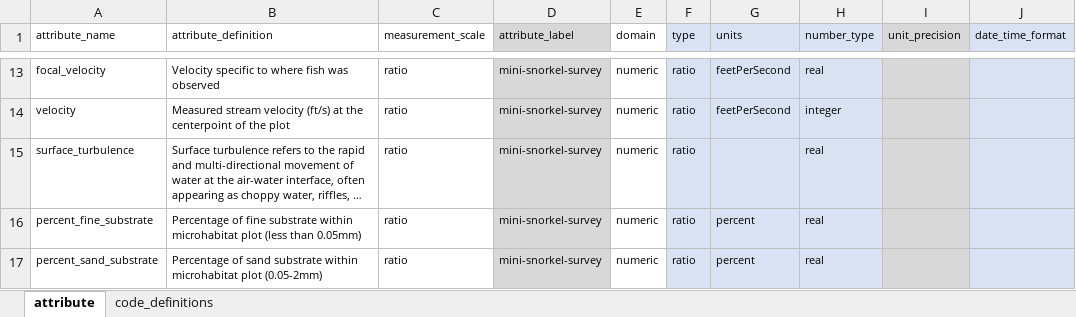
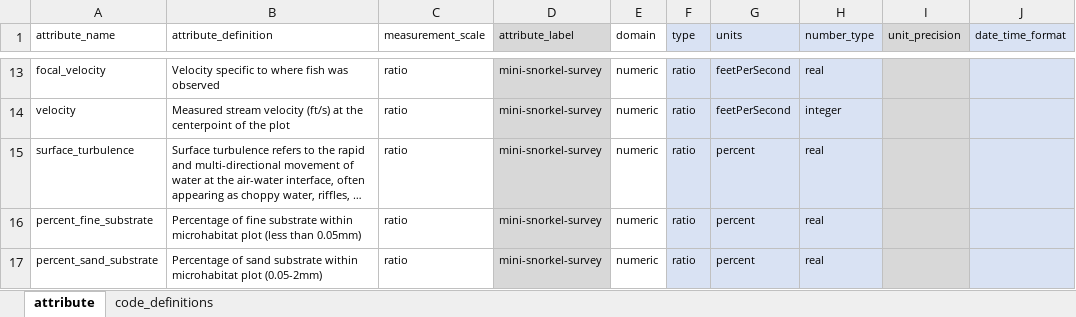
Before and after one commit to Healthy-Rivers-and-Landscapes-Science/feather-river, an Excel workbook: edi-mini-snorkel/data-raw/metadata/microhabitat_metadata.xlsx, sheet attribute, drawn as a sheet; only a part is shown, gaps mark what is left out; long unchanged cells end in …; values as stored, in another font and other column widths than the file's, no borders; the diff names each change by its address in the sheet, - before the commit and + after, or states it on an @@ line.

```diff
--- a/edi-mini-snorkel/data-raw/metadata/microhabitat_metadata.xlsx (sheet attribute)
+++ b/edi-mini-snorkel/data-raw/metadata/microhabitat_metadata.xlsx (sheet attribute)
-G15 (units): (empty)
+G15 (units): percent
```
Also changed, not shown: 3 other files.
